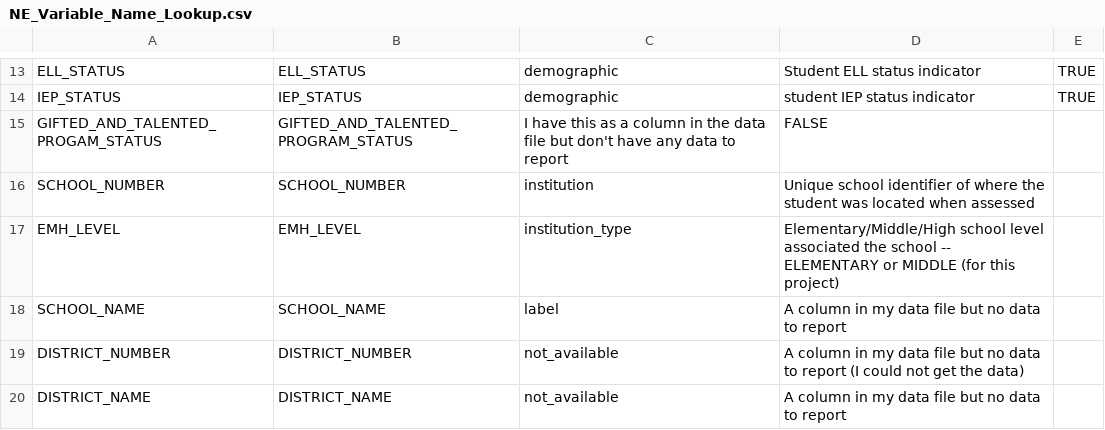
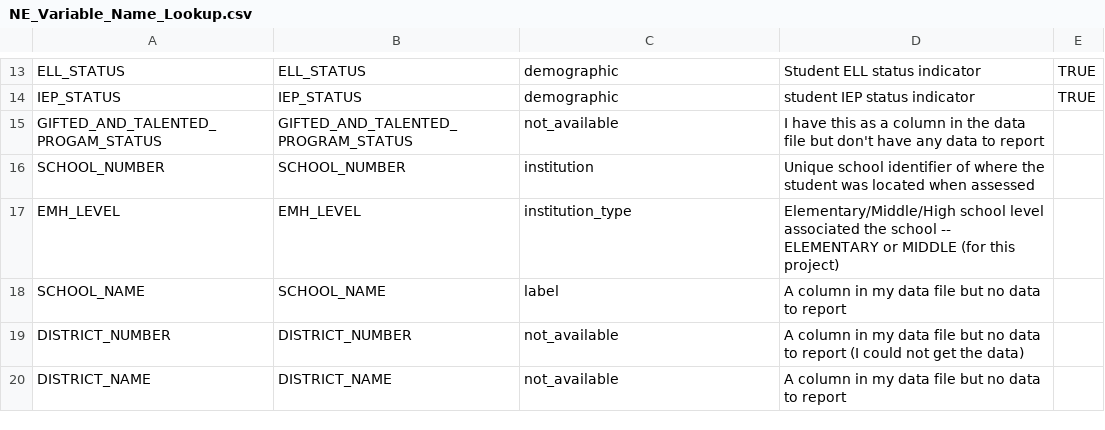
Before and after one commit to CenterForAssessment/SGPstateData, a CSV file: Variable_Name_Lookup/NE_Variable_Name_Lookup.csv, drawn as a sheet; only a part is shown, gaps mark what is left out.

Commit message:
Update of NE Variable name lookup

```diff
--- a/Variable_Name_Lookup/NE_Variable_Name_Lookup.csv
+++ b/Variable_Name_Lookup/NE_Variable_Name_Lookup.csv
@@ -14,3 +14,3 @@ ELL_STATUS,ELL_STATUS,demographic,Student ELL status indicator,TRUE
 IEP_STATUS,IEP_STATUS,demographic,student IEP status indicator,TRUE
-GIFTED_AND_TALENTED_PROGAM_STATUS,GIFTED_AND_TALENTED_PROGRAM_STATUS,I have this as a column in the data file but don't have any data to report,FALSE
+GIFTED_AND_TALENTED_PROGAM_STATUS,GIFTED_AND_TALENTED_PROGRAM_STATUS,not_available,I have this as a column in the data file but don't have any data to report,
 SCHOOL_NUMBER,SCHOOL_NUMBER,institution,Unique school identifier of where the student was located when assessed,
```
Also changed, not shown: 1 other file.
